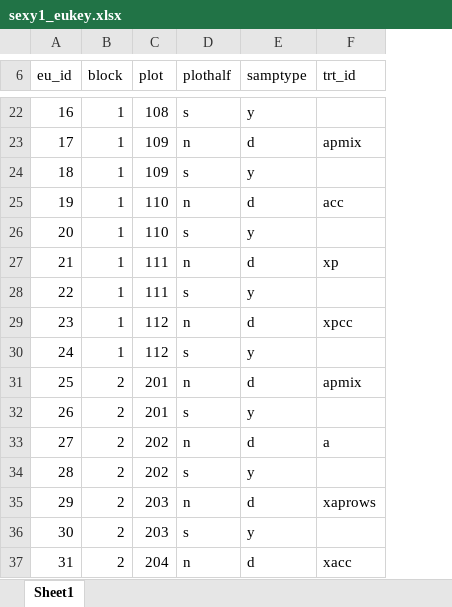
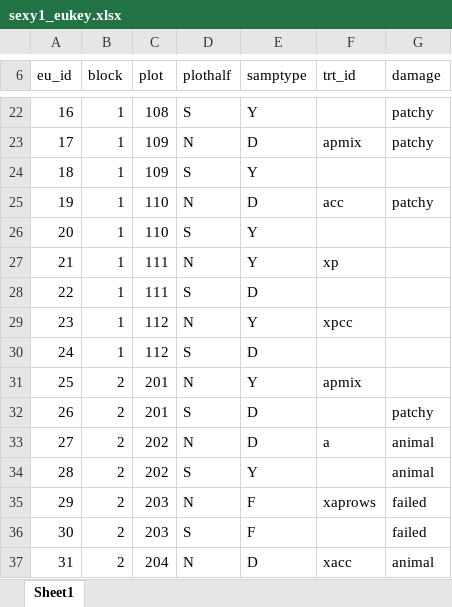
Before and after one commit to vanichols/SEXYrye, an Excel workbook: data-raw/eukey/sexy1_eukey.xlsx, sheet Sheet1, drawn as a sheet; only a part is shown, gaps mark what is left out; values as stored, in another font and other column widths than the file's, no borders; the diff covers the shown part only; the diff names each change by its address in the sheet, - before the commit and + after, or states it on an @@ line.

```diff
--- a/data-raw/eukey/sexy1_eukey.xlsx (sheet Sheet1)
+++ b/data-raw/eukey/sexy1_eukey.xlsx (sheet Sheet1)
+column G (damage), rows 22-37: patchy | patchy |  | patchy |  |  |  |  |  |  | patchy | animal | animal | failed | failed | animal
-D22 (plothalf): s
+D22 (plothalf): S
-E22 (samptype): y
+E22 (samptype): Y
-D23 (plothalf): n
+D23 (plothalf): N
-E23 (samptype): d
+E23 (samptype): D
-D24 (plothalf): s
+D24 (plothalf): S
-E24 (samptype): y
+E24 (samptype): Y
-D25 (plothalf): n
+D25 (plothalf): N
-E25 (samptype): d
+E25 (samptype): D
-D26 (plothalf): s
+D26 (plothalf): S
-E26 (samptype): y
+E26 (samptype): Y
-D27 (plothalf): n
+D27 (plothalf): N
-E27 (samptype): d
+E27 (samptype): Y
-D28 (plothalf): s
+D28 (plothalf): S
-E28 (samptype): y
+E28 (samptype): D
-D29 (plothalf): n
+D29 (plothalf): N
-E29 (samptype): d
+E29 (samptype): Y
-D30 (plothalf): s
+D30 (plothalf): S
-E30 (samptype): y
+E30 (samptype): D
-D31 (plothalf): n
+D31 (plothalf): N
-E31 (samptype): d
+E31 (samptype): Y
-D32 (plothalf): s
+D32 (plothalf): S
-E32 (samptype): y
+E32 (samptype): D
-D33 (plothalf): n
+D33 (plothalf): N
-E33 (samptype): d
+E33 (samptype): D
-D34 (plothalf): s
+D34 (plothalf): S
-E34 (samptype): y
+E34 (samptype): Y
-D35 (plothalf): n
+D35 (plothalf): N
-E35 (samptype): d
+E35 (samptype): F
-D36 (plothalf): s
+D36 (plothalf): S
-E36 (samptype): y
+E36 (samptype): F
-D37 (plothalf): n
+D37 (plothalf): N
-E37 (samptype): d
+E37 (samptype): D
```
Also changed, not shown: 160 edited cells elsewhere in this sheet, 30 other files.
